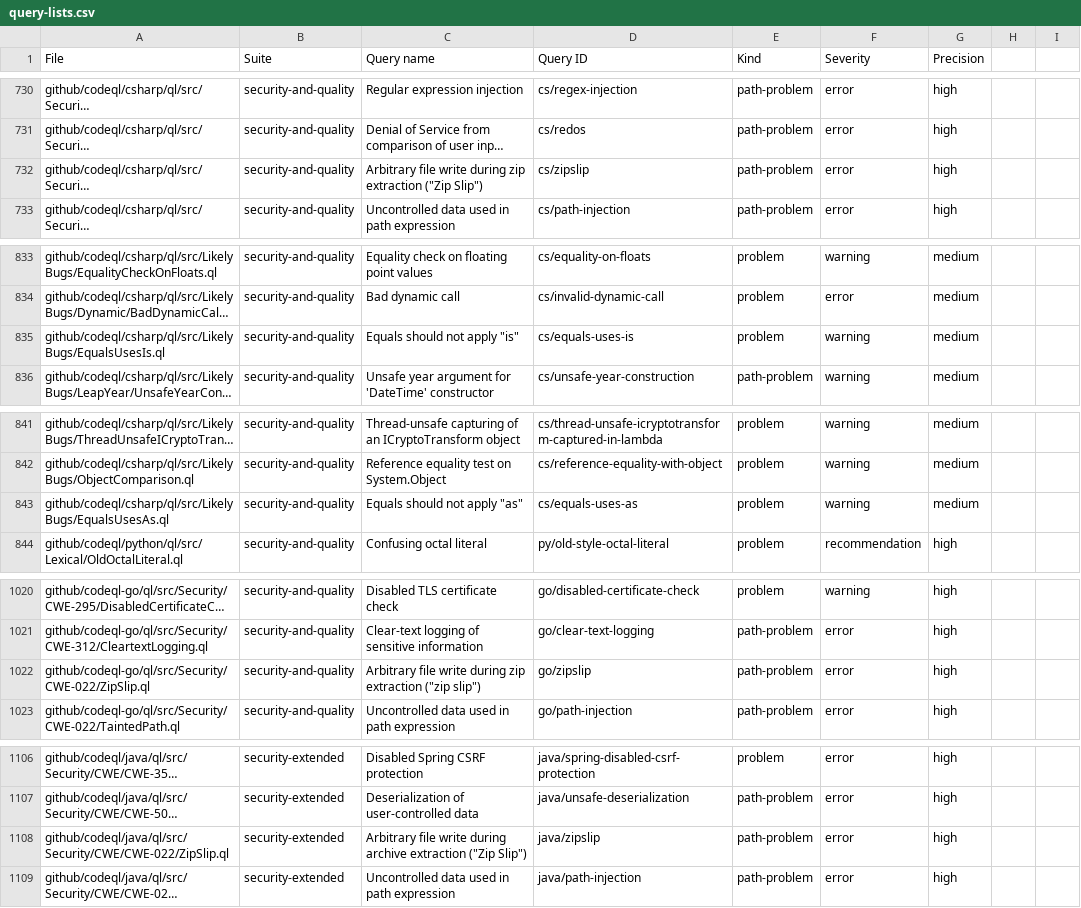
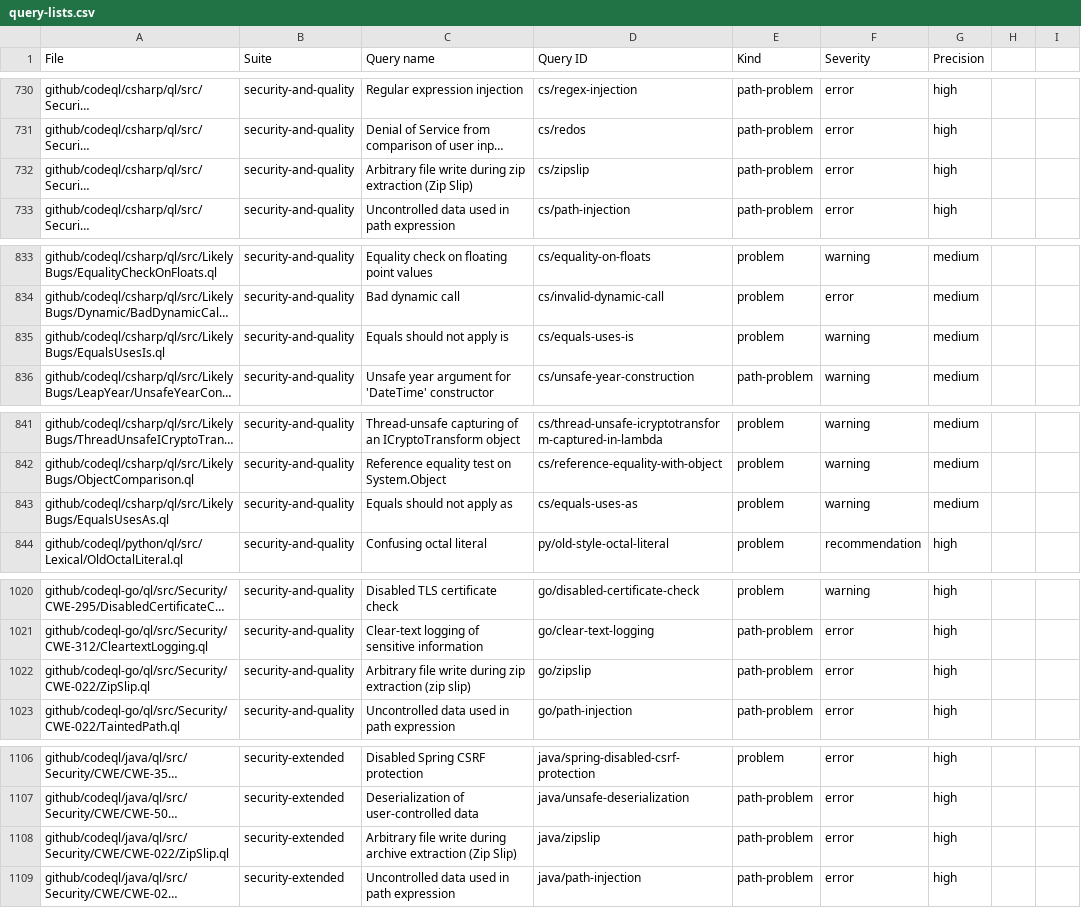
Before and after one commit to jhutchings1/codeQL-query-info, a CSV file: query-lists.csv, drawn as a sheet; only a part is shown, gaps mark what is left out; long unchanged cells end in …; the diff covers the shown part only; the diff names each change by its address in the sheet, - before the commit and + after, or states it on an @@ line.

```diff
--- a/query-lists.csv
+++ b/query-lists.csv
-C732 (Query name): …zip extraction ("Zip Slip")
+C732 (Query name): …zip extraction (Zip Slip)
-C835 (Query name): Equals should not apply "is"
+C835 (Query name): Equals should not apply is
-C843 (Query name): Equals should not apply "as"
+C843 (Query name): Equals should not apply as
-C1022 (Query name): …zip extraction ("zip slip")
+C1022 (Query name): …zip extraction (zip slip)
-C1108 (Query name): …archive extraction ("Zip Slip")
+C1108 (Query name): …archive extraction (Zip Slip)
```
Also changed, not shown: 8 edited cells elsewhere in this file.
